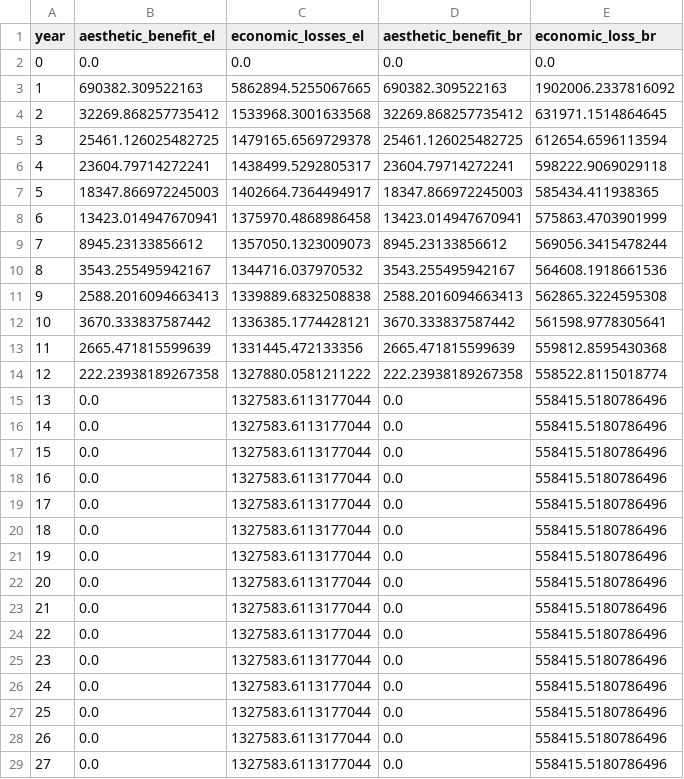
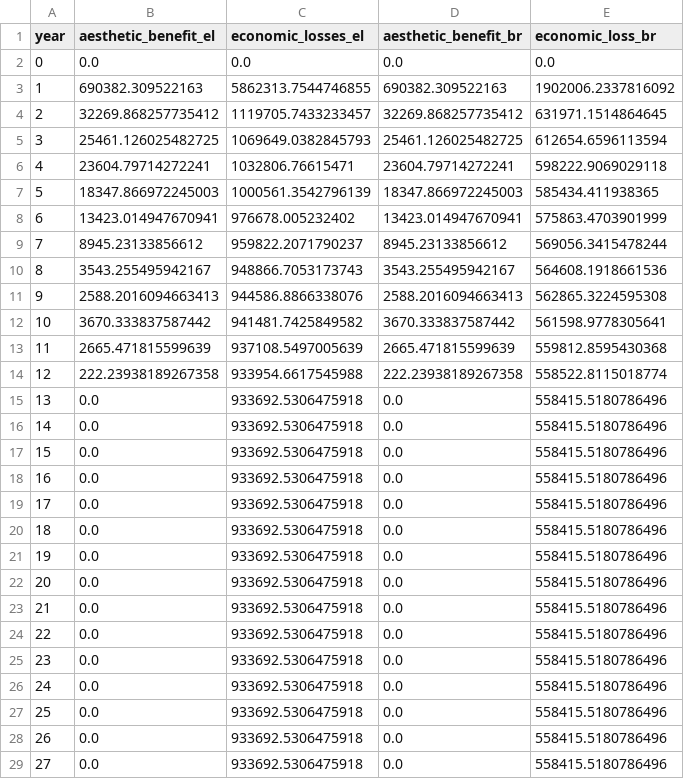
Before and after one commit to narslab/project-groundwork, a CSV file: results/outcomes/Benefit/Analyze result/benefit-analyze-result-S10.csv, drawn as a sheet; only a part is shown; the diff covers the shown part only.

Commit message:
Simulation results of sensitivity analysis with alpha=0.2

```diff
--- a/results/outcomes/Benefit/Analyze result/benefit-analyze-result-S10.csv
+++ b/results/outcomes/Benefit/Analyze result/benefit-analyze-result-S10.csv
@@ -2,28 +2,28 @@ year,aesthetic_benefit_el,economic_losses_el,aesthetic_benefit_br,economic_loss_
 0,0.0,0.0,0.0,0.0
-1,690382.309522163,5862894.5255067665,690382.309522163,1902006.2337816092
-2,32269.868257735412,1533968.3001633568,32269.868257735412,631971.1514864645
-3,25461.126025482725,1479165.6569729378,25461.126025482725,612654.6596113594
-4,23604.79714272241,1438499.5292805317,23604.79714272241,598222.9069029118
-5,18347.866972245003,1402664.7364494917,18347.866972245003,585434.411938365
-6,13423.014947670941,1375970.4868986458,13423.014947670941,575863.4703901999
-7,8945.23133856612,1357050.1323009073,8945.23133856612,569056.3415478244
-8,3543.255495942167,1344716.037970532,3543.255495942167,564608.1918661536
-9,2588.2016094663413,1339889.6832508838,2588.2016094663413,562865.3224595308
-10,3670.333837587442,1336385.1774428121,3670.333837587442,561598.9778305641
-11,2665.471815599639,1331445.472133356,2665.471815599639,559812.8595430368
-12,222.23938189267358,1327880.0581211222,222.23938189267358,558522.8115018774
-13,0.0,1327583.6113177044,0.0,558415.5180786496
-14,0.0,1327583.6113177044,0.0,558415.5180786496
-15,0.0,1327583.6113177044,0.0,558415.5180786496
-16,0.0,1327583.6113177044,0.0,558415.5180786496
-17,0.0,1327583.6113177044,0.0,558415.5180786496
-18,0.0,1327583.6113177044,0.0,558415.5180786496
-19,0.0,1327583.6113177044,0.0,558415.5180786496
-20,0.0,1327583.6113177044,0.0,558415.5180786496
-21,0.0,1327583.6113177044,0.0,558415.5180786496
-22,0.0,1327583.6113177044,0.0,558415.5180786496
-23,0.0,1327583.6113177044,0.0,558415.5180786496
-24,0.0,1327583.6113177044,0.0,558415.5180786496
-25,0.0,1327583.6113177044,0.0,558415.5180786496
-26,0.0,1327583.6113177044,0.0,558415.5180786496
-27,0.0,1327583.6113177044,0.0,558415.5180786496
+1,690382.309522163,5862313.7544746855,690382.309522163,1902006.2337816092
+2,32269.868257735412,1119705.7433233457,32269.868257735412,631971.1514864645
+3,25461.126025482725,1069649.0382845793,25461.126025482725,612654.6596113594
+4,23604.79714272241,1032806.76615471,23604.79714272241,598222.9069029118
+5,18347.866972245003,1000561.3542796139,18347.866972245003,585434.411938365
+6,13423.014947670941,976678.005232402,13423.014947670941,575863.4703901999
+7,8945.23133856612,959822.2071790237,8945.23133856612,569056.3415478244
+8,3543.255495942167,948866.7053173743,3543.255495942167,564608.1918661536
+9,2588.2016094663413,944586.8866338076,2588.2016094663413,562865.3224595308
+10,3670.333837587442,941481.7425849582,3670.333837587442,561598.9778305641
+11,2665.471815599639,937108.5497005639,2665.471815599639,559812.8595430368
+12,222.23938189267358,933954.6617545988,222.23938189267358,558522.8115018774
+13,0.0,933692.5306475918,0.0,558415.5180786496
+14,0.0,933692.5306475918,0.0,558415.5180786496
+15,0.0,933692.5306475918,0.0,558415.5180786496
+16,0.0,933692.5306475918,0.0,558415.5180786496
+17,0.0,933692.5306475918,0.0,558415.5180786496
+18,0.0,933692.5306475918,0.0,558415.5180786496
+19,0.0,933692.5306475918,0.0,558415.5180786496
+20,0.0,933692.5306475918,0.0,558415.5180786496
+21,0.0,933692.5306475918,0.0,558415.5180786496
+22,0.0,933692.5306475918,0.0,558415.5180786496
+23,0.0,933692.5306475918,0.0,558415.5180786496
+24,0.0,933692.5306475918,0.0,558415.5180786496
+25,0.0,933692.5306475918,0.0,558415.5180786496
+26,0.0,933692.5306475918,0.0,558415.5180786496
+27,0.0,933692.5306475918,0.0,558415.5180786496
```
Also changed, not shown: 12 edited cells elsewhere in this file, results/outcomes/Benefit/Analyze result/ npv_benefit.csv, results/outcomes/Benefit/Analyze result/benefit-analyze-result-S1.csv, 12 other files.
